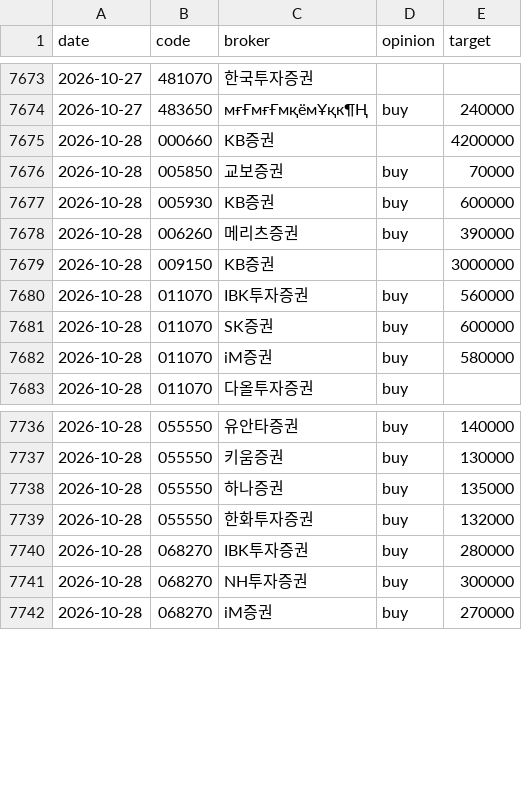
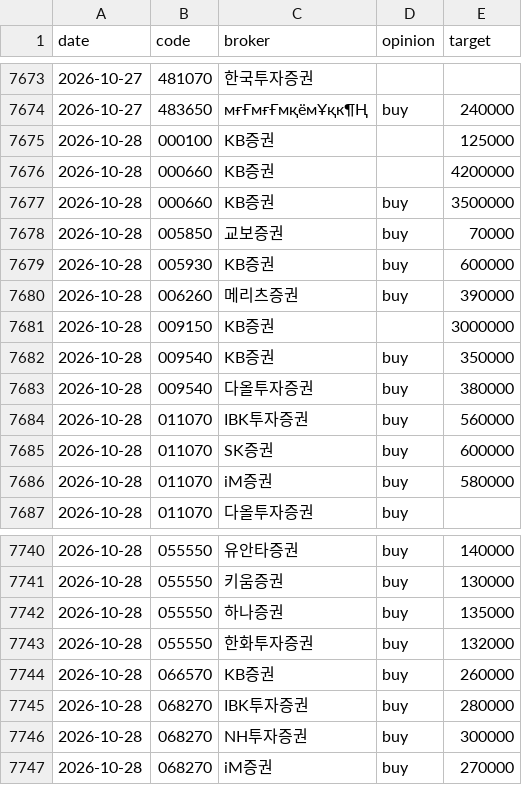
Before and after one commit to ysjang0-blip/stock-report, a CSV file: data/history.csv, drawn as a sheet; only a part is shown, gaps mark what is left out; the diff covers the shown part only; the diff names each change by its address in the sheet, - before the commit and + after, or states it on an @@ line.

```diff
--- a/data/history.csv
+++ b/data/history.csv
+row 7675: 2026-10-28 | 000100 | KB증권 |  | 125000
+row 7677: 2026-10-28 | 000660 | KB증권 | buy | 3500000
+row 7682: 2026-10-28 | 009540 | KB증권 | buy | 350000
+row 7683: 2026-10-28 | 009540 | 다올투자증권 | buy | 380000
+row 7744: 2026-10-28 | 066570 | KB증권 | buy | 260000
```
Also changed, not shown: 25 added rows elsewhere in this file, data/runs.csv, 2 other files.
